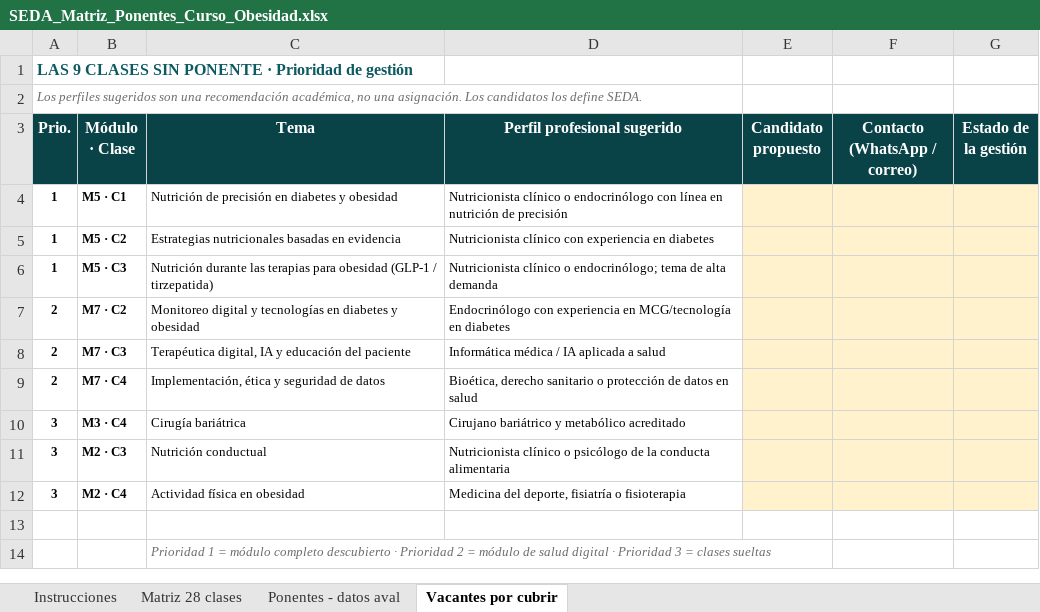
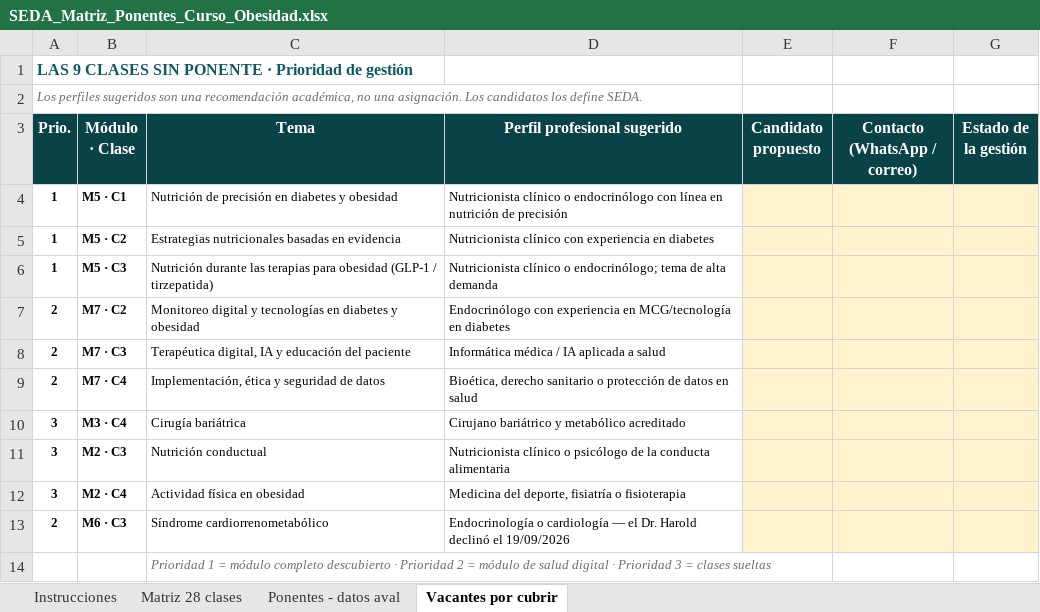
Before and after one commit to Dra-Omidres/Academic-, an Excel workbook: curso-obesidad-seda/SEDA_Matriz_Ponentes_Curso_Obesidad.xlsx, sheet Vacantes por cubrir, drawn as a sheet; values as stored, in another font and other column widths than the file's, no borders; the diff names each change by its address in the sheet, - before the commit and + after, or states it on an @@ line.

```diff
--- a/curso-obesidad-seda/SEDA_Matriz_Ponentes_Curso_Obesidad.xlsx (sheet Vacantes por cubrir)
+++ b/curso-obesidad-seda/SEDA_Matriz_Ponentes_Curso_Obesidad.xlsx (sheet Vacantes por cubrir)
-row 13: (empty)
+row 13: 2 | M6 · C3 | Síndrome cardiorrenometabólico | Endocrinología o cardiología — el Dr. Harold declinó el 19/09/2026
-E13:G13 fill: none
+E13:G13 fill: #FFF2CC
```
Also changed, not shown: sheet Ponentes - datos aval, sheet Matriz 28 clases.
